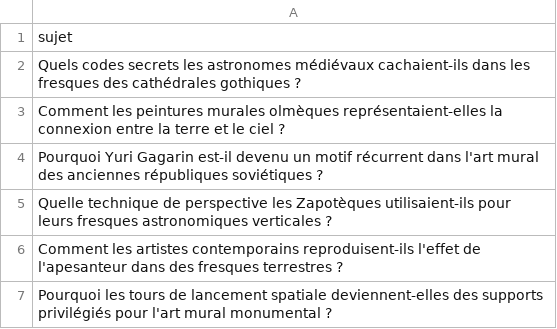
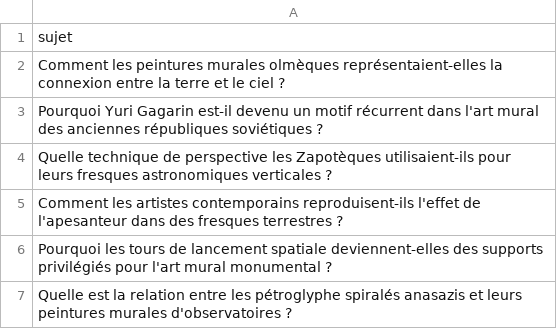
Before and after one commit to Metalosmose21/Espace-2, a CSV file: sujets.csv, drawn as a sheet; only a part is shown; the shorter side is filled out with more unchanged rows; the diff names each change by its address in the sheet, - before the commit and + after, or states it on an @@ line.

```diff
--- a/sujets.csv
+++ b/sujets.csv
-row 2: Quels codes secrets les astronomes médiévaux cachaient-ils dans les fresques des cathédrales gothiques ?
```
Also changed, not shown: sujets_traites.csv.
